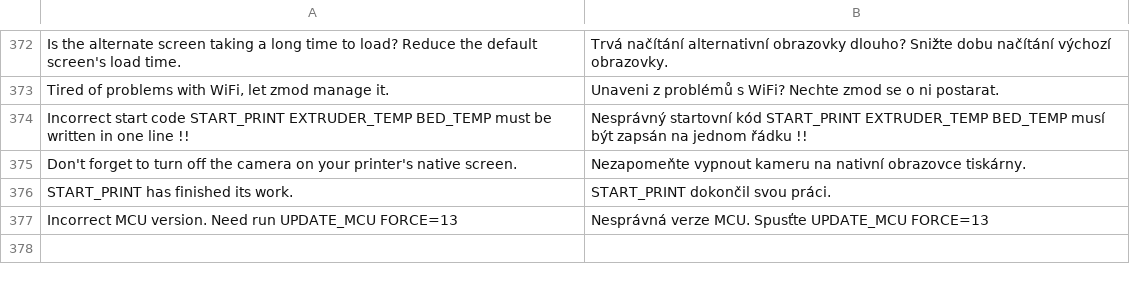
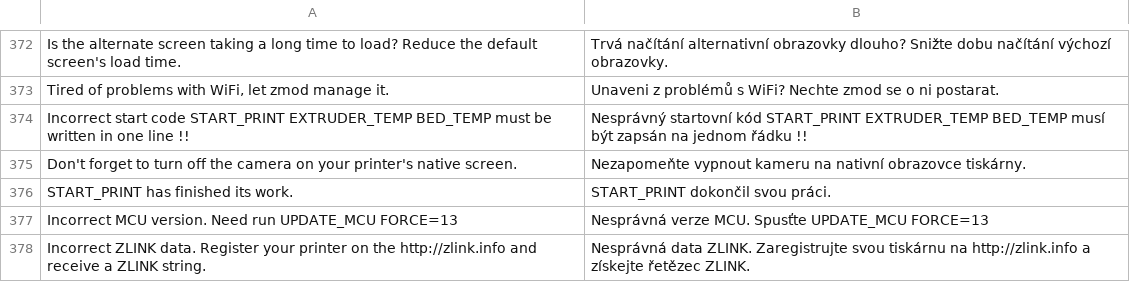
Before and after one commit to ninjamida/zmod_base, a CSV file: csv/cs.csv, drawn as a sheet; only a part is shown, gaps mark what is left out.

```diff
--- a/csv/cs.csv
+++ b/csv/cs.csv
@@ -377 +377,2 @@ START_PRINT has finished its work.;START_PRINT dokončil svou práci.
 Incorrect MCU version. Need run UPDATE_MCU FORCE=13;Nesprávná verze MCU. Spusťte UPDATE_MCU FORCE=13
+Incorrect ZLINK data. Register your printer on the http://zlink.info and receive a ZLINK string.;Nesprávná data ZLINK. Zaregistrujte svou tiskárnu na http://zlink.info a získejte řetězec ZLINK.
```
Also changed, not shown: csv/de.csv, csv/fr.csv, 9 other files.
